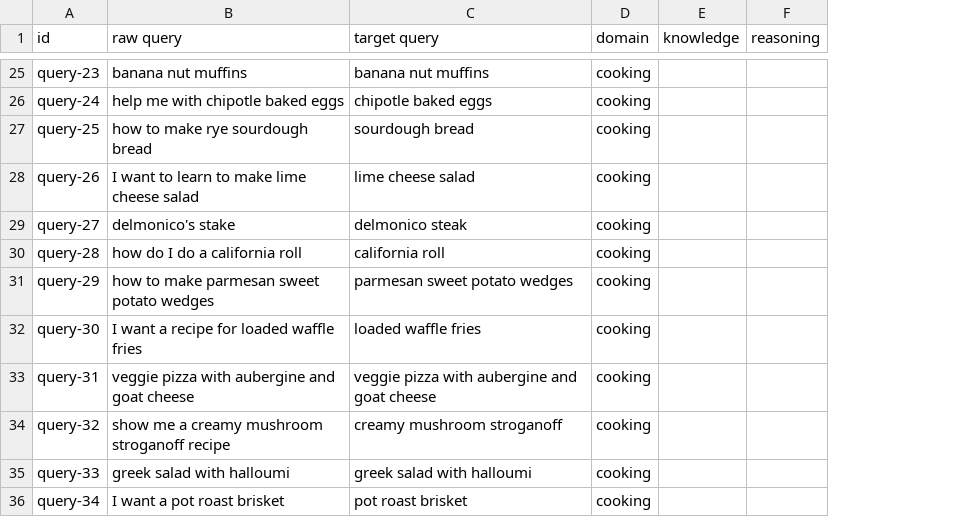
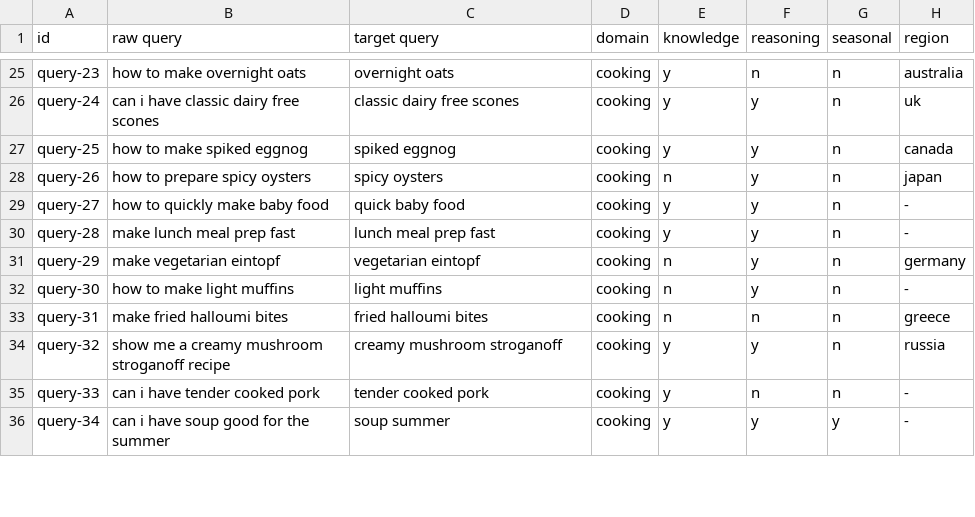
Before and after one commit to PhilipZubel/task-search-quality, a CSV file: queries/cooking.csv, drawn as a sheet; only a part is shown, gaps mark what is left out; the diff covers the shown part only; the diff names each change by its address in the sheet, - before the commit and + after, or states it on an @@ line.

```diff
--- a/queries/cooking.csv
+++ b/queries/cooking.csv
+column G (seasonal), rows 25-36: n | n | n | n | n | n | n | n | n | n | n | y
+column H (region), rows 25-36: australia | uk | canada | japan | - | - | germany | - | greece | russia | - | -
-B25 (raw query): banana nut muffins
+B25 (raw query): how to make overnight oats
-C25 (target query): banana nut muffins
+C25 (target query): overnight oats
-E25:E27 (knowledge): (empty)
+E25:E27 (knowledge): y
-F25 (reasoning): (empty)
+F25 (reasoning): n
-B26 (raw query): help me with chipotle baked eggs
+B26 (raw query): can i have classic dairy free scones
-C26 (target query): chipotle baked eggs
+C26 (target query): classic dairy free scones
-F26:F32 (reasoning): (empty)
+F26:F32 (reasoning): y
-B27 (raw query): how to make rye sourdough bread
+B27 (raw query): how to make spiked eggnog
-C27 (target query): sourdough bread
+C27 (target query): spiked eggnog
-B28 (raw query): I want to learn to make lime cheese salad
+B28 (raw query): how to prepare spicy oysters
-C28 (target query): lime cheese salad
+C28 (target query): spicy oysters
-E28 (knowledge): (empty)
+E28 (knowledge): n
-B29 (raw query): delmonico's stake
+B29 (raw query): how to quickly make baby food
-C29 (target query): delmonico steak
+C29 (target query): quick baby food
-E29:E30 (knowledge): (empty)
+E29:E30 (knowledge): y
-B30 (raw query): how do I do a california roll
+B30 (raw query): make lunch meal prep fast
-C30 (target query): california roll
+C30 (target query): lunch meal prep fast
-B31 (raw query): how to make parmesan sweet potato wedges
+B31 (raw query): make vegetarian eintopf
-C31 (target query): parmesan sweet potato wedges
+C31 (target query): vegetarian eintopf
-E31:E33 (knowledge): (empty)
+E31:E33 (knowledge): n
-B32 (raw query): I want a recipe for loaded waffle fries
+B32 (raw query): how to make light muffins
-C32 (target query): loaded waffle fries
+C32 (target query): light muffins
-B33 (raw query): veggie pizza with aubergine and goat cheese
+B33 (raw query): make fried halloumi bites
-C33 (target query): veggie pizza with aubergine and goat cheese
+C33 (target query): fried halloumi bites
-F33 (reasoning): (empty)
+F33 (reasoning): n
-E34:E36 (knowledge): (empty)
+E34:E36 (knowledge): y
-F34 (reasoning): (empty)
+F34 (reasoning): y
-B35 (raw query): greek salad with halloumi
+B35 (raw query): can i have tender cooked pork
-C35 (target query): greek salad with halloumi
+C35 (target query): tender cooked pork
-F35 (reasoning): (empty)
+F35 (reasoning): n
-B36 (raw query): I want a pot roast brisket
+B36 (raw query): can i have soup good for the summer
-C36 (target query): pot roast brisket
+C36 (target query): soup summer
-F36 (reasoning): (empty)
+F36 (reasoning): y
```
Also changed, not shown: 139 edited cells elsewhere in this file, 5 other files.
